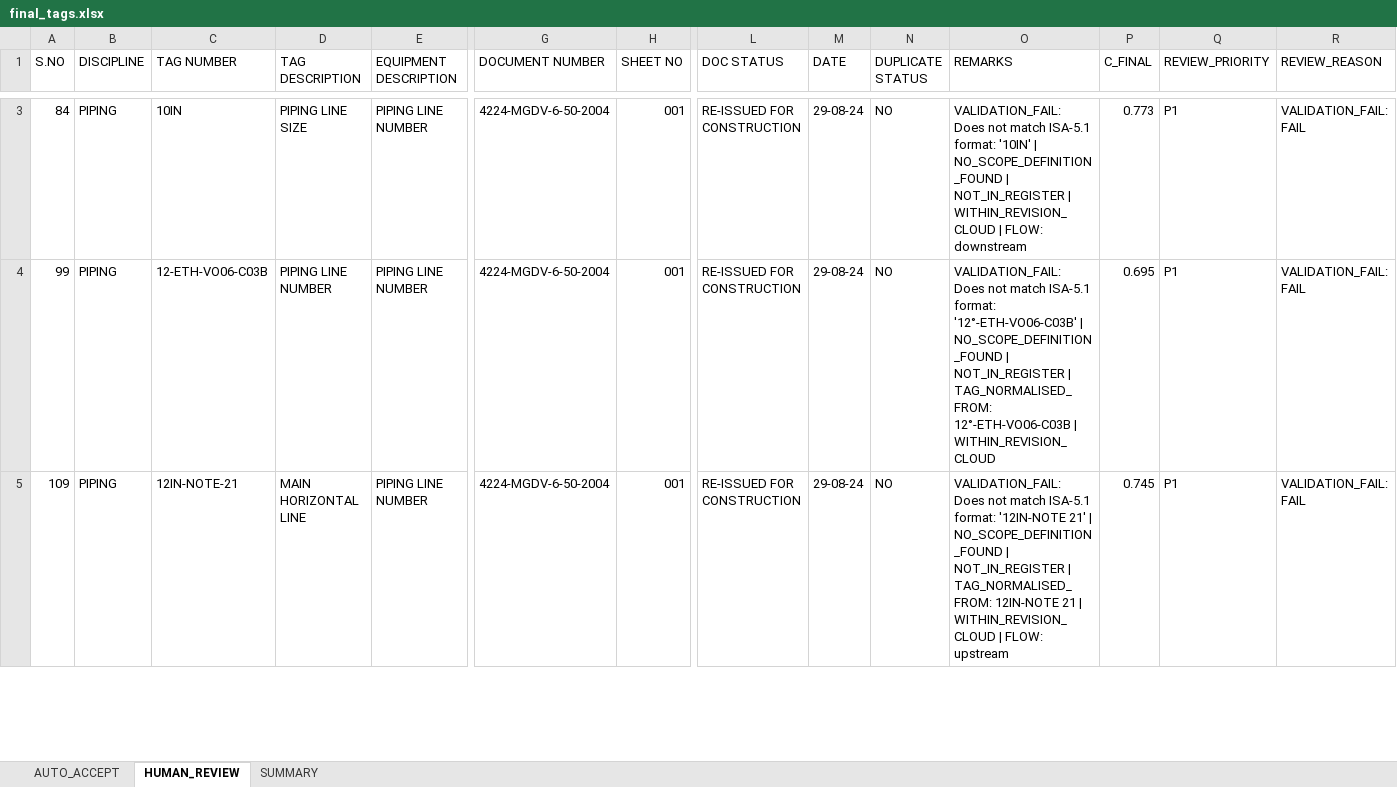
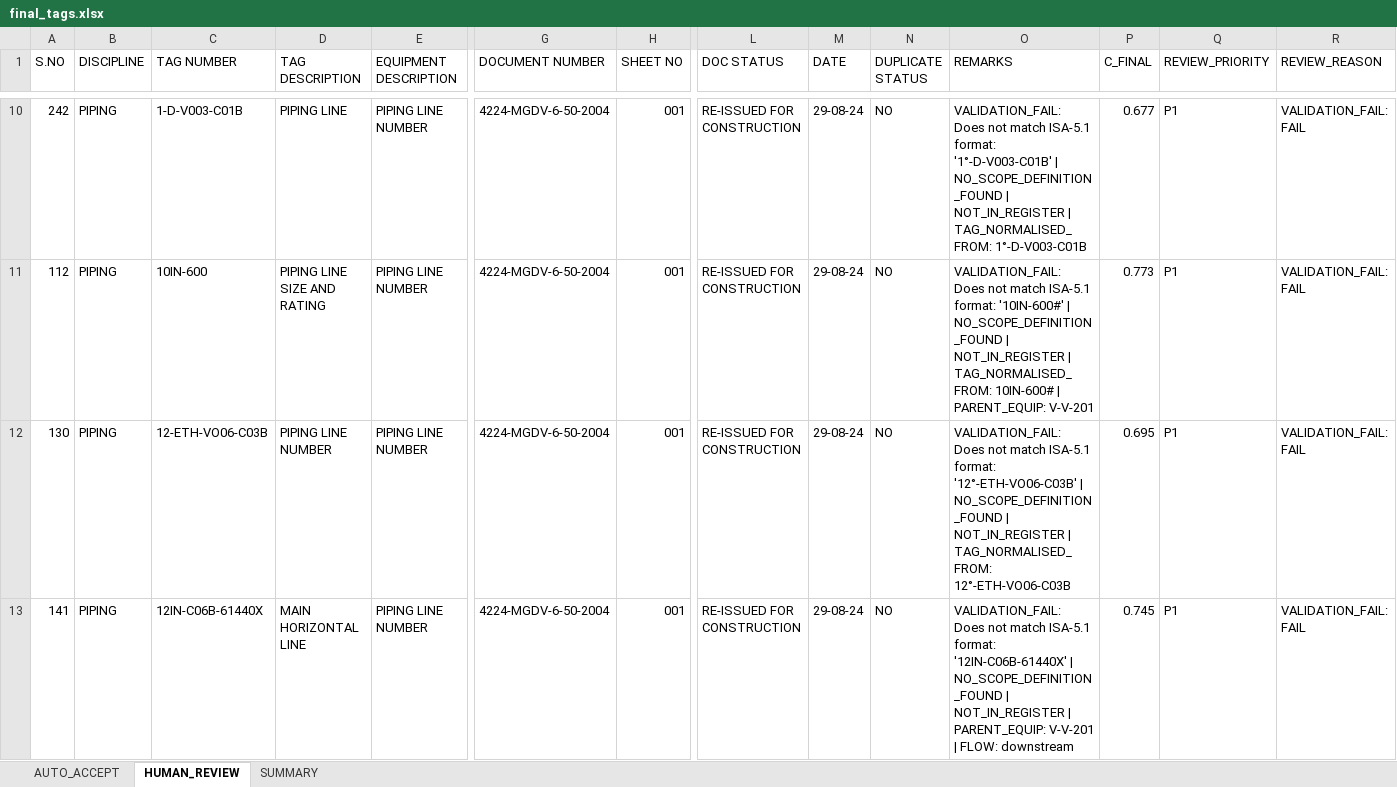
Before and after one commit to Prakash9019/Engineering-Drawing-detection, an Excel workbook: output/final_tags.xlsx, sheet HUMAN_REVIEW, drawn as a sheet; only a part is shown, gaps mark what is left out; values as stored, in another font and other column widths than the file's, no cell formats; addresses are those after the commit; rows hold the shown columns only; the diff covers the shown part only; the diff names each change by its address in the sheet, - before the commit and + after, or states it on an @@ line.

```diff
--- a/output/final_tags.xlsx (sheet HUMAN_REVIEW)
+++ b/output/final_tags.xlsx (sheet HUMAN_REVIEW)
+row 10: 242 | PIPING | 1-D-V003-C01B | PIPING LINE | PIPING LINE NUMBER | 4224-MGDV-6-50-2004 | 001 | RE-ISSUED FOR CONSTRUCTION | 29-08-24 | NO | VALIDATION_FAIL: Does not match ISA-5.1 format: '1°-D-V003-C01B' | NO_SCOPE_DEFINITION_FOUND | NOT_IN_REGISTER | TAG_NORMALISED_FROM: 1°-D-V003-C01B | 0.677 | P1 | VALIDATION_FAIL: FAIL
-A11 (S.NO): 84
+A11 (S.NO): 112
-C11 (TAG NUMBER): 10IN
+C11 (TAG NUMBER): 10IN-600
-D11 (TAG DESCRIPTION): PIPING LINE SIZE
+D11 (TAG DESCRIPTION): PIPING LINE SIZE AND RATING
-O11 (REMARKS): …ISA-5.1 format: '10IN' | NO_SCOPE_DEFINITION_FOUND | NOT_IN_REGISTER | WITHIN_REVISION_CLOUD | FLOW: downstream
+O11 (REMARKS): …ISA-5.1 format: '10IN-600#' | NO_SCOPE_DEFINITION_FOUND | NOT_IN_REGISTER | TAG_NORMALISED_FROM: 10IN-600# | PARENT_EQUIP: V-V-201
-A12 (S.NO): 99
+A12 (S.NO): 130
-O12 (REMARKS): …TAG_NORMALISED_FROM: 12°-ETH-VO06-C03B | WITHIN_REVISION_CLOUD
+O12 (REMARKS): …TAG_NORMALISED_FROM: 12°-ETH-VO06-C03B
-A13 (S.NO): 109
+A13 (S.NO): 141
-C13 (TAG NUMBER): 12IN-NOTE-21
+C13 (TAG NUMBER): 12IN-C06B-61440X
-O13 (REMARKS): …ISA-5.1 format: '12IN-NOTE 21' | NO_SCOPE_DEFINITION_FOUND | NOT_IN_REGISTER | TAG_NORMALISED_FROM: 12IN-NOTE 21 | WITHIN_REVISION_CLOUD | FLOW: upstream
+O13 (REMARKS): …ISA-5.1 format: '12IN-C06B-61440X' | NO_SCOPE_DEFINITION_FOUND | NOT_IN_REGISTER | PARENT_EQUIP: V-V-201 | FLOW: downstream
```
Also changed, not shown: 24 added rows, 3 removed rows and 149 edited cells elsewhere in this sheet, sheet AUTO_ACCEPT, sheet SUMMARY, cell formats, 35 other files.
